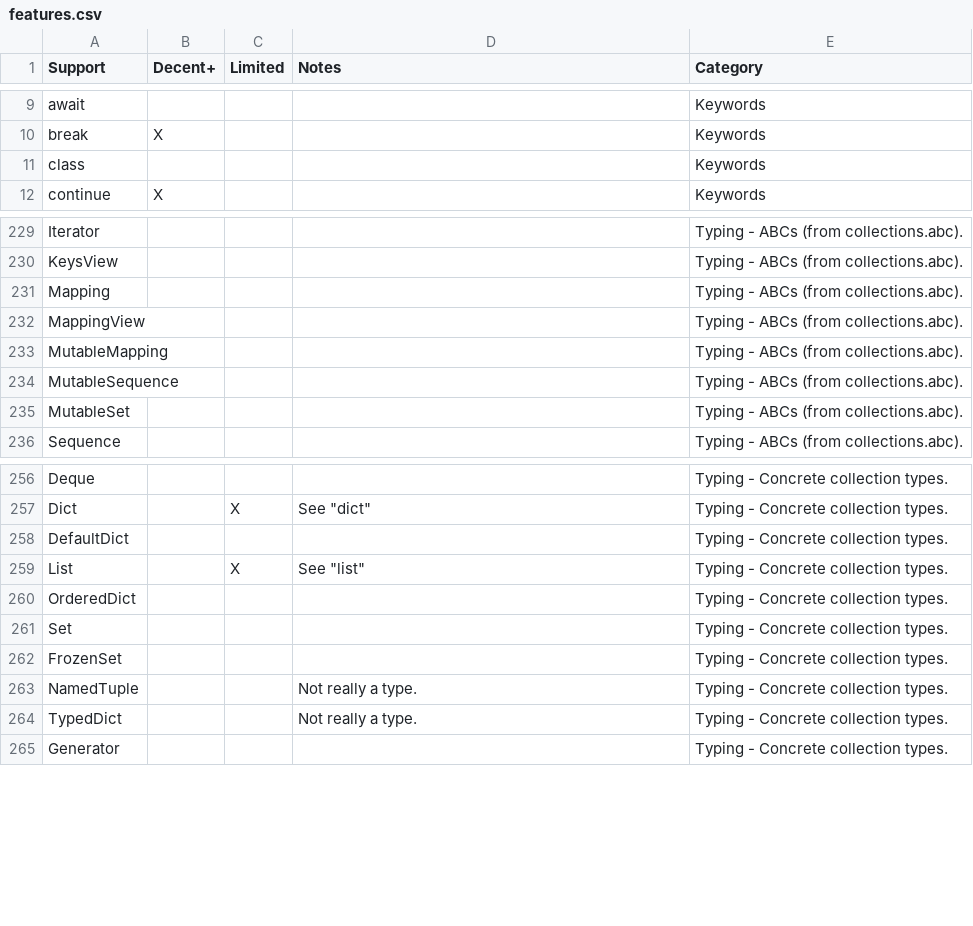
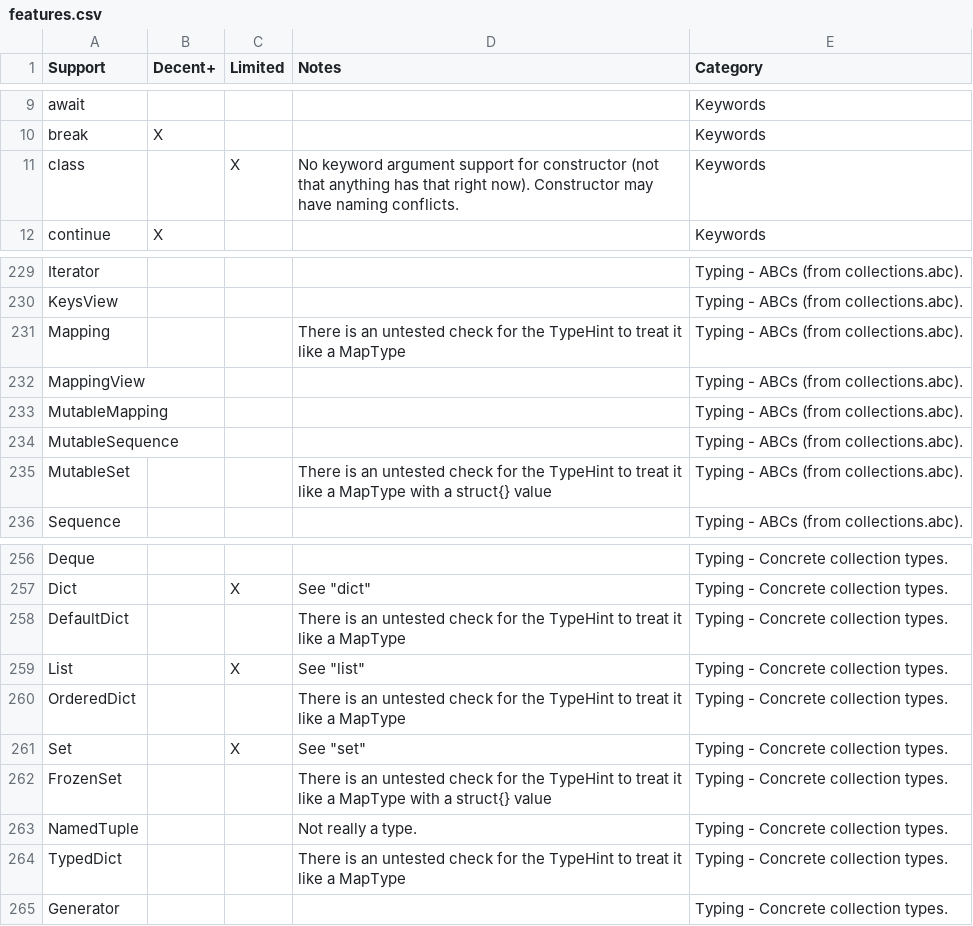
Before and after one commit to nottheswimmer/pytago, a CSV file: docs/features.csv, drawn as a sheet; only a part is shown, gaps mark what is left out.

Commit message:
Hooray! Initial class -> struct support

```diff
--- a/docs/features.csv
+++ b/docs/features.csv
@@ -10,3 +10,3 @@ await,,,,Keywords
 break,X,,,Keywords
-class,,,,Keywords
+class,,X,No keyword argument support for constructor (not that anything has that right now). Constructor may have naming conflicts.,Keywords
 continue,X,,,Keywords
@@ -230,3 +230,3 @@ Iterator,,,,Typing - ABCs (from collections.abc).
 KeysView,,,,Typing - ABCs (from collections.abc).
-Mapping,,,,Typing - ABCs (from collections.abc).
+Mapping,,,There is an untested check for the TypeHint to treat it like a MapType,Typing - ABCs (from collections.abc).
 MappingView,,,,Typing - ABCs (from collections.abc).
@@ -234,3 +234,3 @@ MutableMapping,,,,Typing - ABCs (from collections.abc).
 MutableSequence,,,,Typing - ABCs (from collections.abc).
-MutableSet,,,,Typing - ABCs (from collections.abc).
+MutableSet,,,There is an untested check for the TypeHint to treat it like a MapType with a struct{} value,Typing - ABCs (from collections.abc).
 Sequence,,,,Typing - ABCs (from collections.abc).
@@ -257,9 +257,9 @@ Deque,,,,Typing - Concrete collection types.
 Dict,,X,"See ""dict""",Typing - Concrete collection types.
-DefaultDict,,,,Typing - Concrete collection types.
+DefaultDict,,,There is an untested check for the TypeHint to treat it like a MapType,Typing - Concrete collection types.
 List,,X,"See ""list""",Typing - Concrete collection types.
-OrderedDict,,,,Typing - Concrete collection types.
-Set,,,,Typing - Concrete collection types.
-FrozenSet,,,,Typing - Concrete collection types.
+OrderedDict,,,There is an untested check for the TypeHint to treat it like a MapType,Typing - Concrete collection types.
+Set,,X,"See ""set""",Typing - Concrete collection types.
+FrozenSet,,,There is an untested check for the TypeHint to treat it like a MapType with a struct{} value,Typing - Concrete collection types.
 NamedTuple,,,Not really a type.,Typing - Concrete collection types.
-TypedDict,,,Not really a type.,Typing - Concrete collection types.
+TypedDict,,,There is an untested check for the TypeHint to treat it like a MapType,Typing - Concrete collection types.
 Generator,,,,Typing - Concrete collection types.
```
Also changed, not shown: 5 other files.
